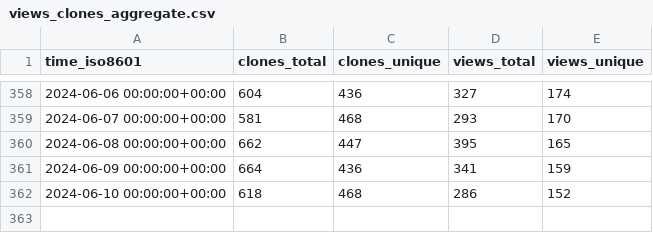
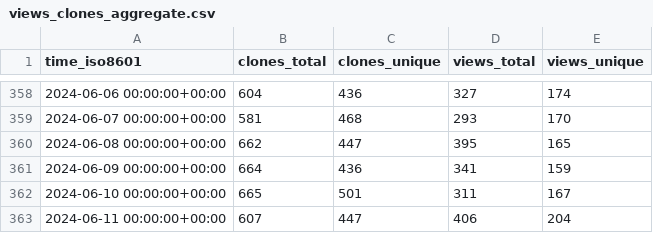
Before and after one commit to vladdoster/.github, a CSV file: zdharma-continuum/zinit/ghrs-data/views_clones_aggregate.csv, drawn as a sheet; only a part is shown, gaps mark what is left out.

```diff
--- a/zdharma-continuum/zinit/ghrs-data/views_clones_aggregate.csv
+++ b/zdharma-continuum/zinit/ghrs-data/views_clones_aggregate.csv
@@ -361,2 +361,3 @@ time_iso8601,clones_total,clones_unique,views_total,views_unique
 2024-06-09 00:00:00+00:00,664,436,341,159
-2024-06-10 00:00:00+00:00,618,468,286,152
+2024-06-10 00:00:00+00:00,665,501,311,167
+2024-06-11 00:00:00+00:00,607,447,406,204
```
Also changed, not shown: 1 other file.
